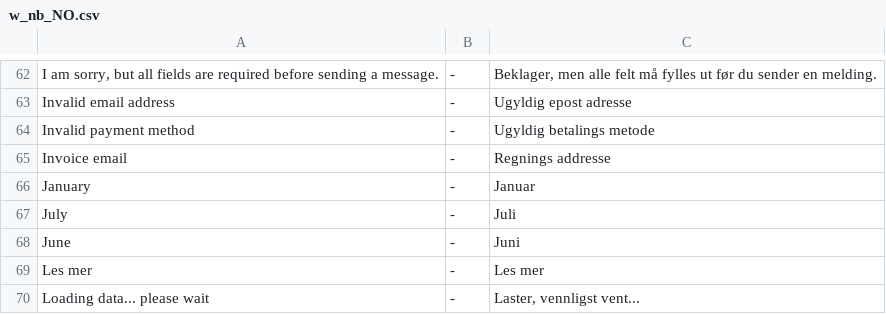
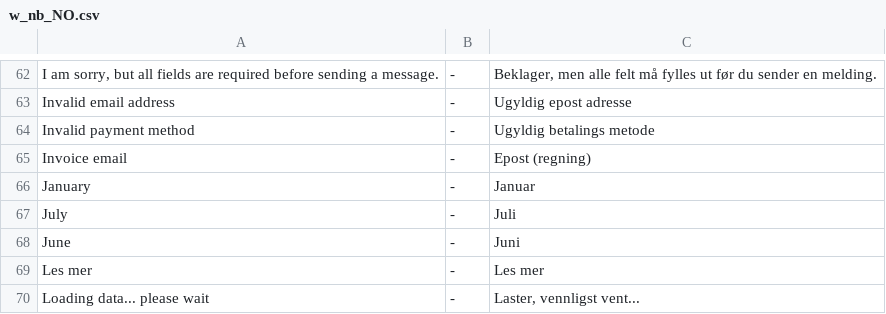
Before and after one commit to tamzidoronno/zaui-v4, a CSV file: com.getshop.client/ROOT/translation/w_nb_NO.csv, drawn as a sheet; only a part is shown, gaps mark what is left out.

Commit message:
Changed translatiotn for invoice email norwegian

```diff
--- a/com.getshop.client/ROOT/translation/w_nb_NO.csv
+++ b/com.getshop.client/ROOT/translation/w_nb_NO.csv
@@ -64,3 +64,3 @@ Invalid email address;-;Ugyldig epost adresse
 Invalid payment method;-;Ugyldig betalings metode
-Invoice email;-;Regnings addresse
+Invoice email;-;Epost (regning)
 January;-;Januar
```
